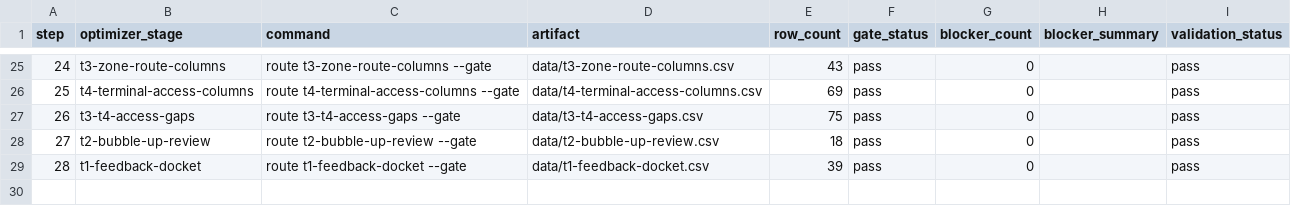
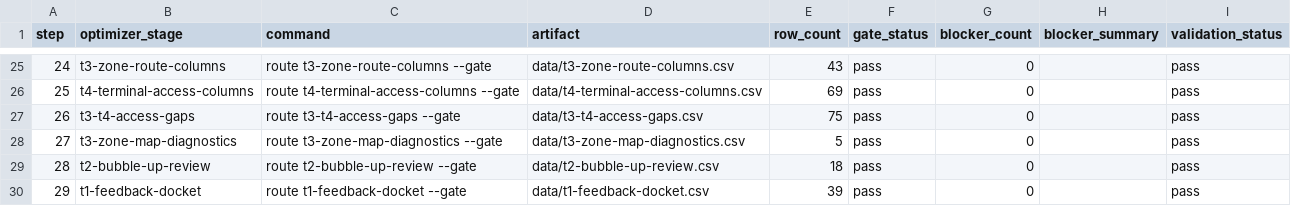
Before and after one commit to giodl73-repo/ROUTE, a CSV file: data/tier-optimizer-runs.csv, drawn as a sheet; only a part is shown, gaps mark what is left out; addresses are those after the commit; the diff names each change by its address in the sheet, - before the commit and + after, or states it on an @@ line.

Commit message:
Add T3 zone map diagnostics

```diff
--- a/data/tier-optimizer-runs.csv
+++ b/data/tier-optimizer-runs.csv
+row 28: 27 | t3-zone-map-diagnostics | route t3-zone-map-diagnostics --gate | data/t3-zone-map-diagnostics.csv | 5 | pass | 0 |  | pass
@@ column A (step) renumbered from row 29 down @@
```
Also changed, not shown: 6 other files.
